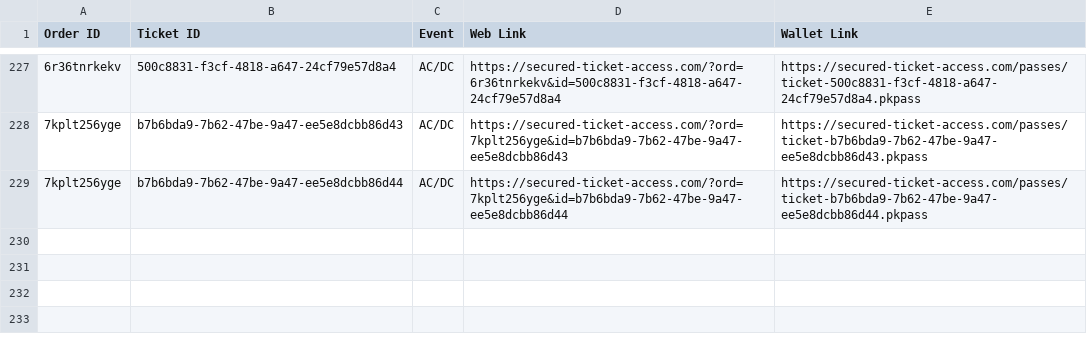
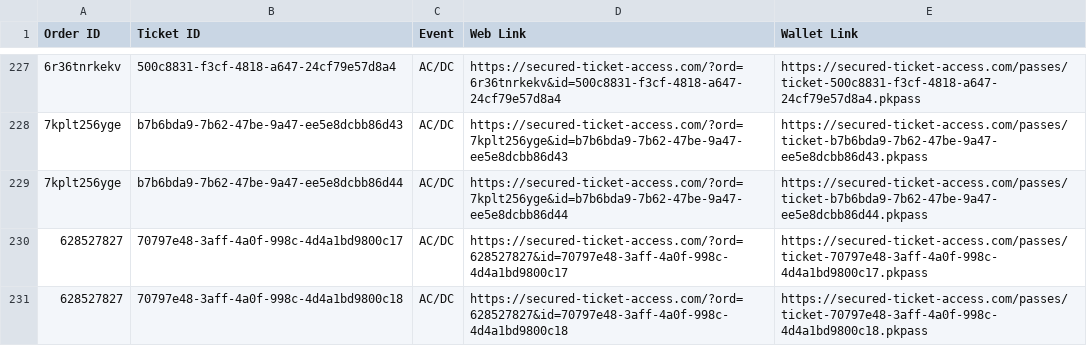
Before and after one commit to premium-code/wallet-pass, a CSV file: final_links.csv, drawn as a sheet; only a part is shown, gaps mark what is left out; the diff names each change by its address in the sheet, - before the commit and + after, or states it on an @@ line.

```diff
--- a/final_links.csv
+++ b/final_links.csv
+row 230: 628527827 | 70797e48-3aff-4a0f-998c-4d4a1bd9800c17 | AC/DC | https://secured-ticket-access.com/?ord=628527827&id=70797e48-3aff-4a0f-998c-4d4a1bd9800c17 | https://secured-ticket-access.com/passes/ticket-70797e48-3aff-4a0f-998c-4d4a1bd9800c17.pkpass
+row 231: 628527827 | 70797e48-3aff-4a0f-998c-4d4a1bd9800c18 | AC/DC | https://secured-ticket-access.com/?ord=628527827&id=70797e48-3aff-4a0f-998c-4d4a1bd9800c18 | https://secured-ticket-access.com/passes/ticket-70797e48-3aff-4a0f-998c-4d4a1bd9800c18.pkpass
```
Also changed, not shown: data.csv, 1 other file.
